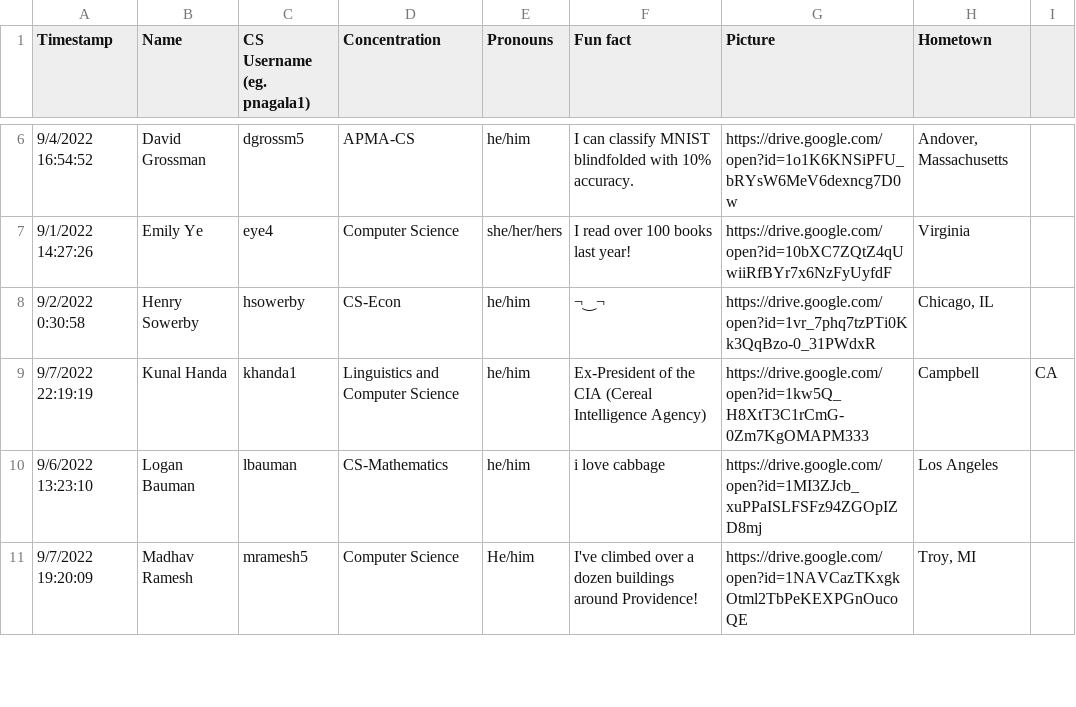
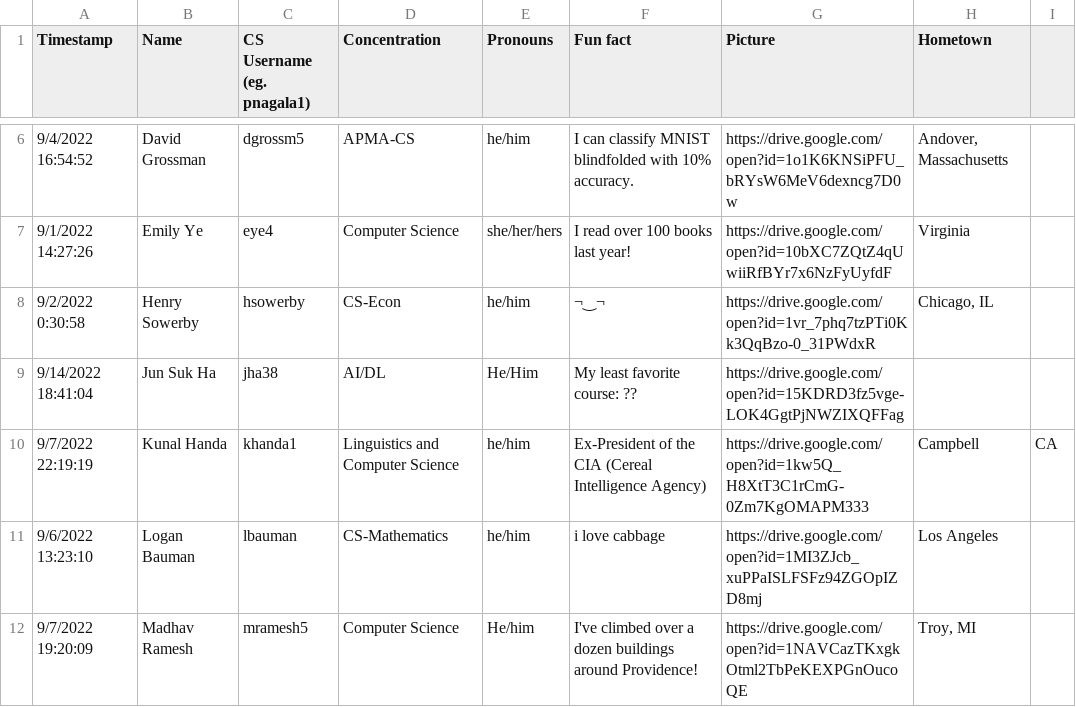
Before and after one commit to Brown-Deep-Learning/dl-website-f22, a CSV file: sheets/DL_TA_List.csv, drawn as a sheet; only a part is shown, gaps mark what is left out; the diff names each change by its address in the sheet, - before the commit and + after, or states it on an @@ line.

Commit message:
added jun

```diff
--- a/sheets/DL_TA_List.csv
+++ b/sheets/DL_TA_List.csv
+row 9: 9/14/2022 18:41:04 | Jun Suk Ha | jha38 | AI/DL | He/Him | My least favorite course: ?? | https://drive.google.com/open?id=15KDRD3fz5vge-LOK4GgtPjNWZIXQFFag
```
